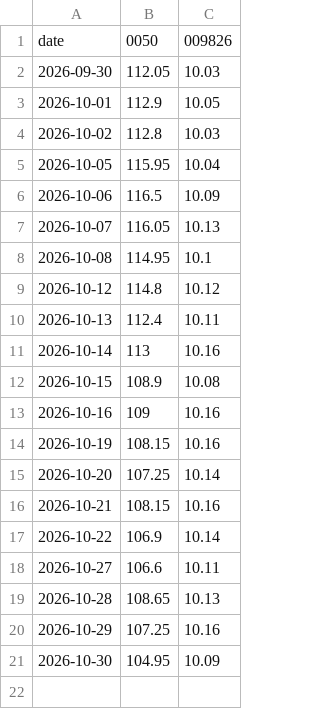
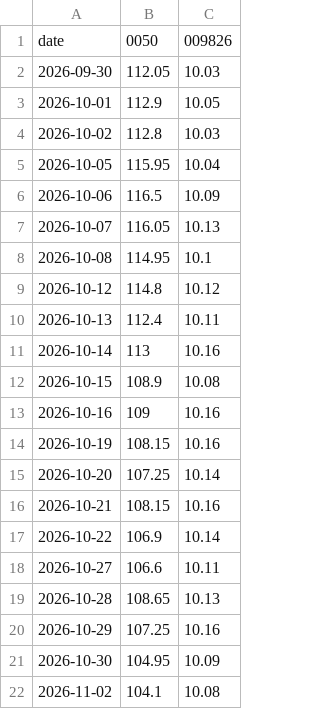
Before and after one commit to xjack913/ten-year-bet, a CSV file: data/prices.csv, drawn as a sheet.

```diff
--- a/data/prices.csv
+++ b/data/prices.csv
@@ -21 +21,2 @@ date,0050,009826
 2026-10-30,104.95,10.09
+2026-11-02,104.1,10.08
```
Also changed, not shown: 1 other file.
